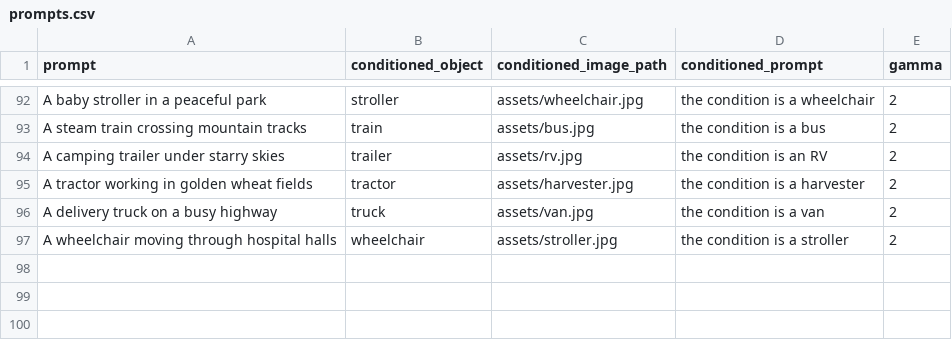
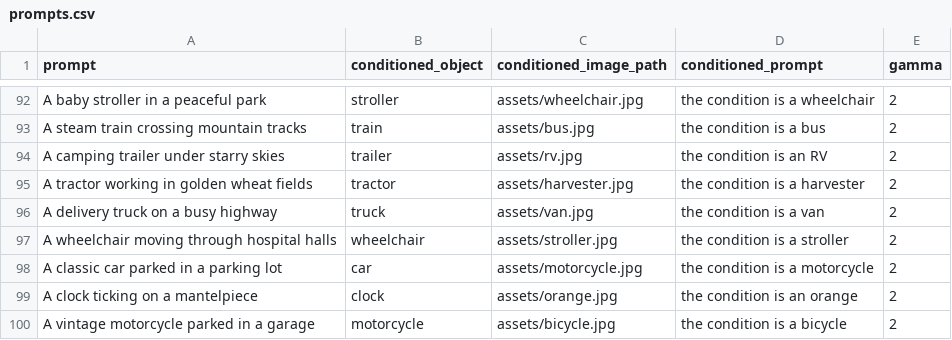
Before and after one commit to ZhangT-tech/MoCA-Video, a CSV file: prompts/prompts.csv, drawn as a sheet; only a part is shown, gaps mark what is left out; the diff names each change by its address in the sheet, - before the commit and + after, or states it on an @@ line.

Commit message:
update prompts

```diff
--- a/prompts/prompts.csv
+++ b/prompts/prompts.csv
+row 98: A classic car parked in a parking lot | car | assets/motorcycle.jpg | the condition is a motorcycle | 2
+row 99: A clock ticking on a mantelpiece | clock | assets/orange.jpg | the condition is an orange | 2
+row 100: A vintage motorcycle parked in a garage | motorcycle | assets/bicycle.jpg | the condition is a bicycle | 2
```
